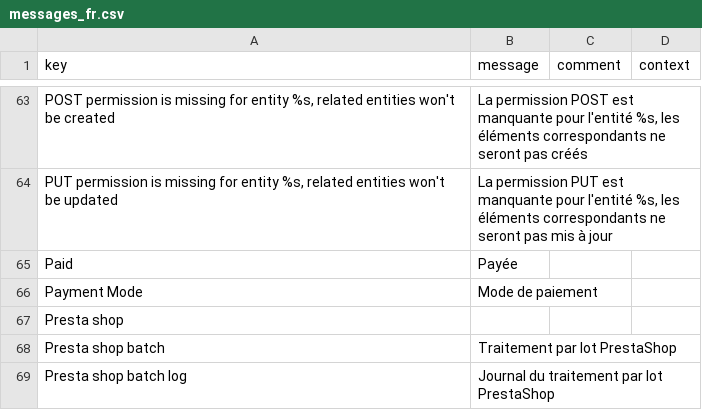
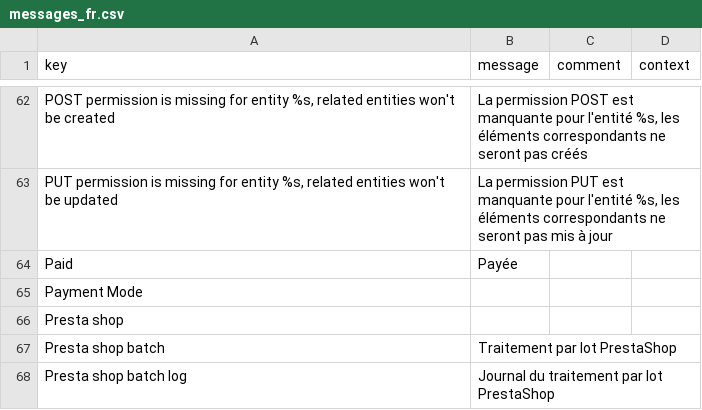
Before and after one commit to axelor/axelor-addons, a CSV file: axelor-prestashop/src/main/resources/i18n/messages_fr.csv, drawn as a sheet; only a part is shown, gaps mark what is left out; the diff covers the shown part only.

```diff
--- a/axelor-prestashop/src/main/resources/i18n/messages_fr.csv
+++ b/axelor-prestashop/src/main/resources/i18n/messages_fr.csv
@@ -65,3 +65,3 @@
 "Paid","Payée",,
-"Payment Mode","Mode de paiement",,
+"Payment Mode",,,
 "Presta shop",,,
```
Also changed, not shown: 1 removed row and 12 edited cells elsewhere in this file.
